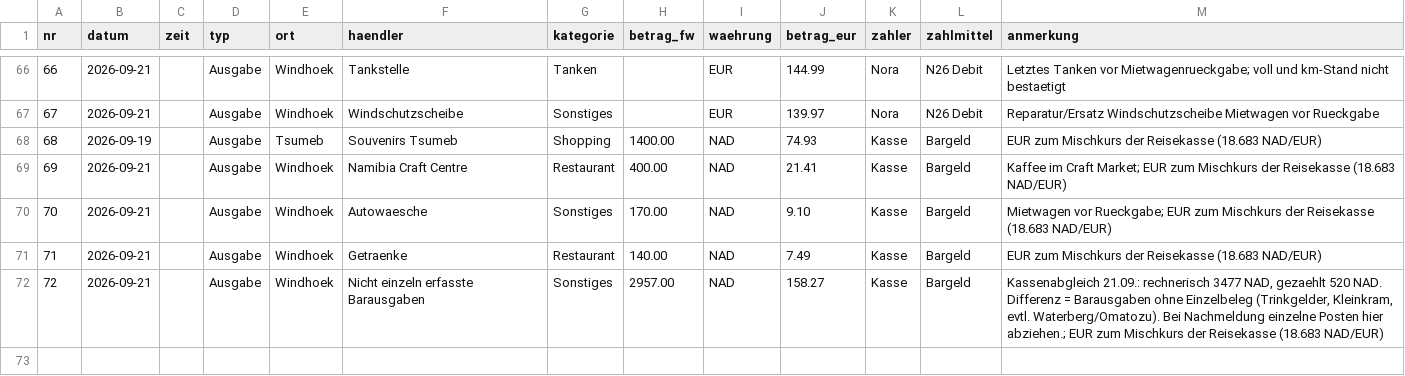
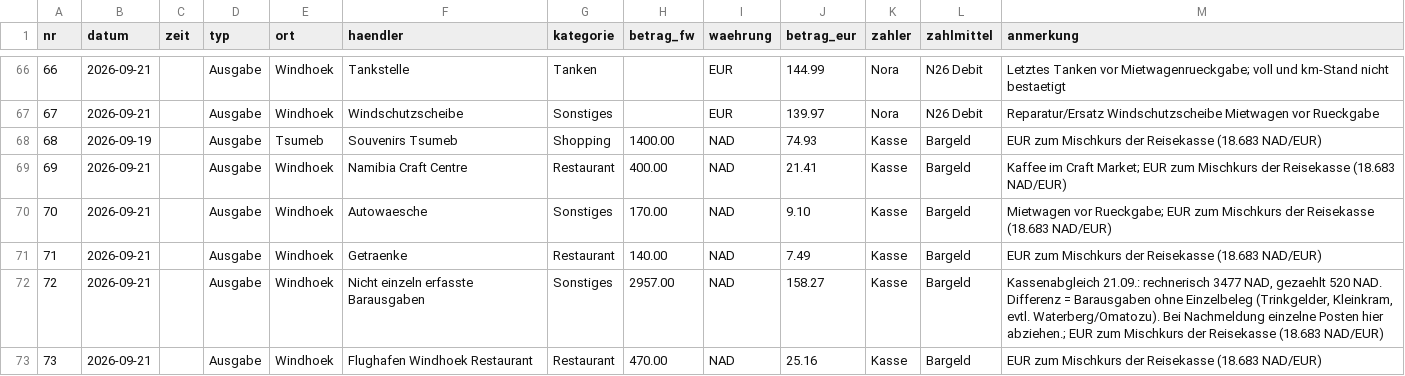
Before and after one commit to PaddyBlanco/Namibia, a CSV file: data/02_laufend.csv, drawn as a sheet; only a part is shown, gaps mark what is left out.

```diff
--- a/data/02_laufend.csv
+++ b/data/02_laufend.csv
@@ -72 +72,2 @@ nr,datum,zeit,typ,ort,haendler,kategorie,betrag_fw,waehrung,betrag_eur,zahler,za
 72,2026-09-21,,Ausgabe,Windhoek,Nicht einzeln erfasste Barausgaben,Sonstiges,2957.00,NAD,158.27,Kasse,Bargeld,"Kassenabgleich 21.09.: rechnerisch 3477 NAD, gezaehlt 520 NAD. Differenz = Barausgaben ohne Einzelbeleg (Trinkgelder, Kleinkram, evtl. Waterberg/Omatozu). Bei Nachmeldung einzelne Posten hier abziehen.; EUR zum Mischkurs der Reisekasse (18.683 NAD/EUR)"
+73,2026-09-21,,Ausgabe,Windhoek,Flughafen Windhoek Restaurant,Restaurant,470.00,NAD,25.16,Kasse,Bargeld,EUR zum Mischkurs der Reisekasse (18.683 NAD/EUR)
```
Also changed, not shown: 3 other files.
